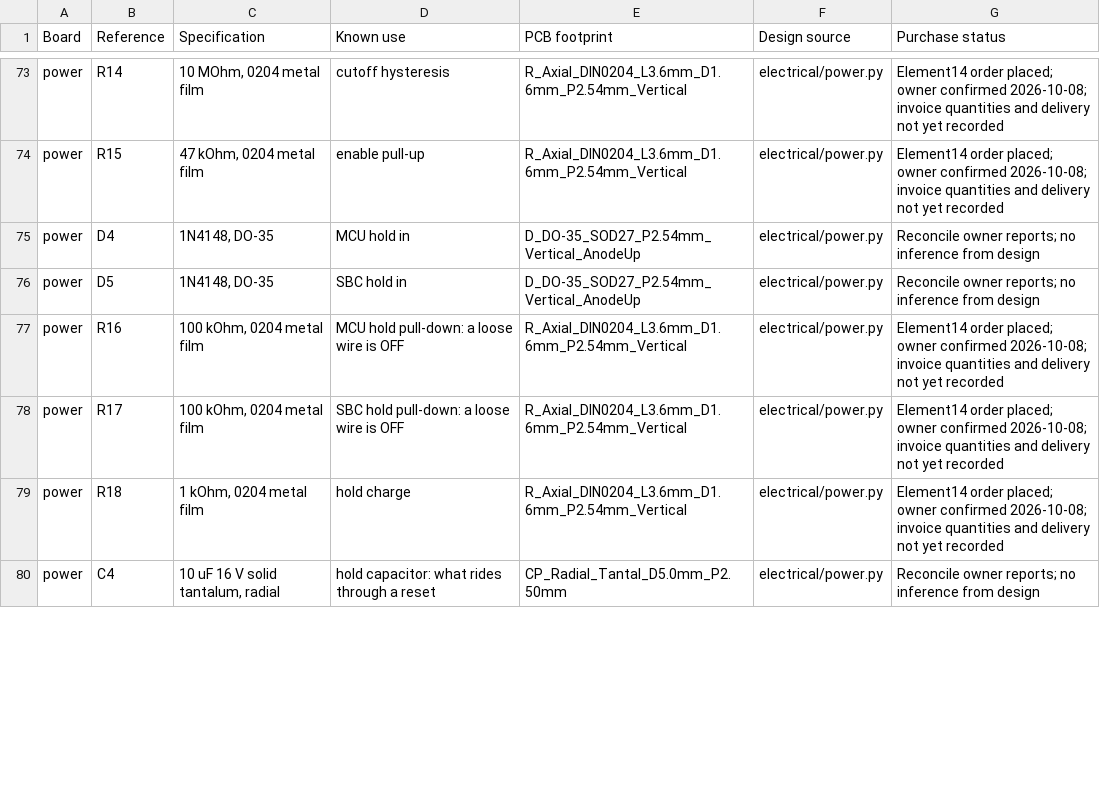
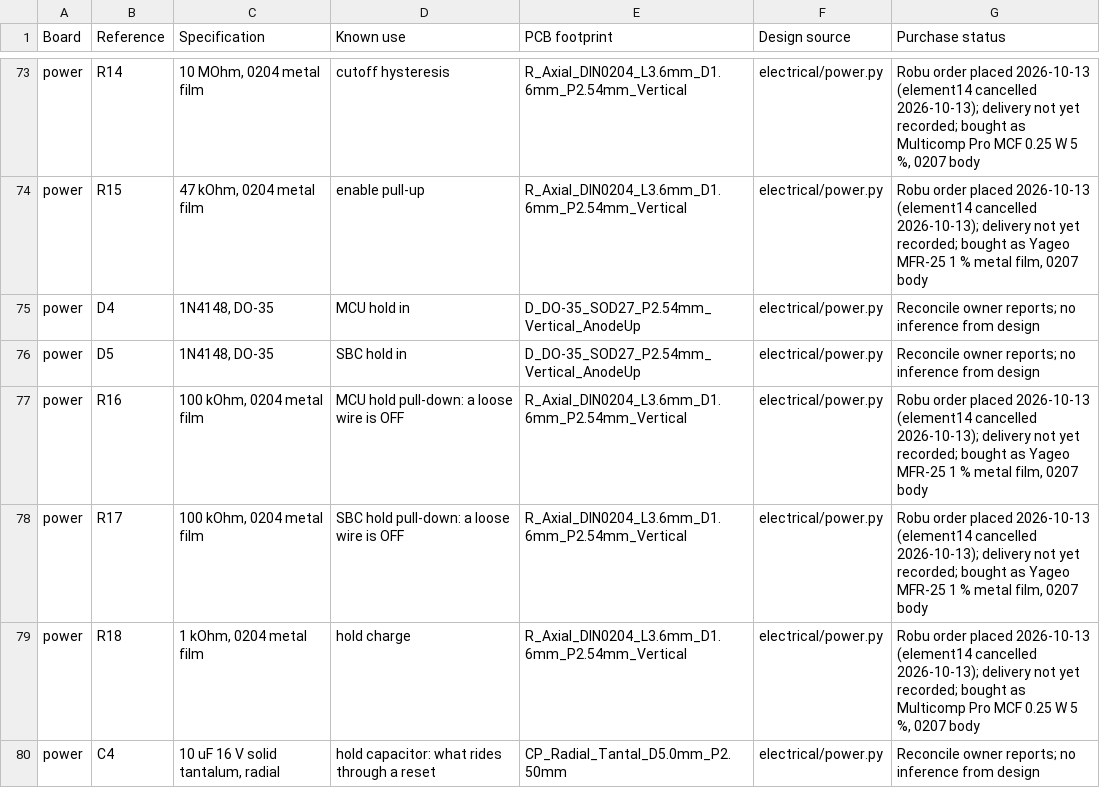
Before and after one commit to enghoff/Skaterbot, a CSV file: docs/PROCUREMENT_COMPONENTS.csv, drawn as a sheet; only a part is shown, gaps mark what is left out; the diff covers the shown part only; the diff names each change by its address in the sheet, - before the commit and + after, or states it on an @@ line.

```diff
--- a/docs/PROCUREMENT_COMPONENTS.csv
+++ b/docs/PROCUREMENT_COMPONENTS.csv
-G73 (Purchase status): Element14 order placed; owner confirmed 2026-10-08; invoice quantities and delivery not yet recorded
+G73 (Purchase status): Robu order placed 2026-10-13 (element14 cancelled 2026-10-13); delivery not yet recorded; bought as Multicomp Pro MCF 0.25 W 5 %, 0207 body
-G74 (Purchase status): Element14 order placed; owner confirmed 2026-10-08; invoice quantities and delivery not yet recorded
+G74 (Purchase status): Robu order placed 2026-10-13 (element14 cancelled 2026-10-13); delivery not yet recorded; bought as Yageo MFR-25 1 % metal film, 0207 body
-G77:G78 (Purchase status): Element14 order placed; owner confirmed 2026-10-08; invoice quantities and delivery not yet recorded
+G77:G78 (Purchase status): Robu order placed 2026-10-13 (element14 cancelled 2026-10-13); delivery not yet recorded; bought as Yageo MFR-25 1 % metal film, 0207 body
-G79 (Purchase status): Element14 order placed; owner confirmed 2026-10-08; invoice quantities and delivery not yet recorded
+G79 (Purchase status): Robu order placed 2026-10-13 (element14 cancelled 2026-10-13); delivery not yet recorded; bought as Multicomp Pro MCF 0.25 W 5 %, 0207 body
```
Also changed, not shown: 34 edited cells elsewhere in this file, 3 other files.
